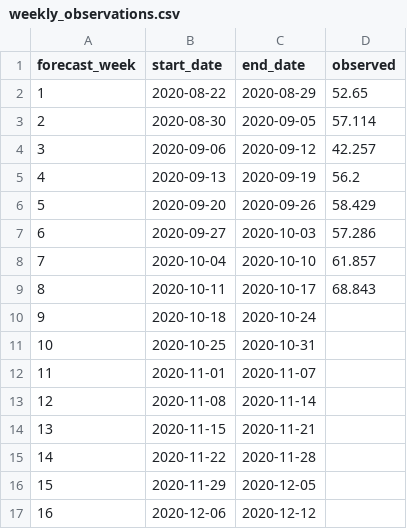
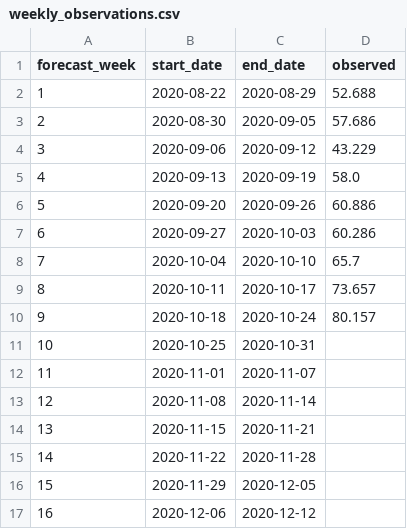
Before and after one commit to HAS-Tools-Fall2020/forecasting, a CSV file: weekly_results/weekly_observations.csv, drawn as a sheet.

```diff
--- a/weekly_results/weekly_observations.csv
+++ b/weekly_results/weekly_observations.csv
@@ -1,11 +1,11 @@
 forecast_week,start_date,end_date,observed
-1,2020-08-22,2020-08-29,52.65
-2,2020-08-30,2020-09-05,57.114
-3,2020-09-06,2020-09-12,42.257
-4,2020-09-13,2020-09-19,56.2
-5,2020-09-20,2020-09-26,58.429
-6,2020-09-27,2020-10-03,57.286
-7,2020-10-04,2020-10-10,61.857
-8,2020-10-11,2020-10-17,68.843
-9,2020-10-18,2020-10-24,
+1,2020-08-22,2020-08-29,52.688
+2,2020-08-30,2020-09-05,57.686
+3,2020-09-06,2020-09-12,43.229
+4,2020-09-13,2020-09-19,58.0
+5,2020-09-20,2020-09-26,60.886
+6,2020-09-27,2020-10-03,60.286
+7,2020-10-04,2020-10-10,65.7
+8,2020-10-11,2020-10-17,73.657
+9,2020-10-18,2020-10-24,80.157
 10,2020-10-25,2020-10-31,
```
Also changed, not shown: weekly_results/forecast_week9_results.csv, 7 other files.
